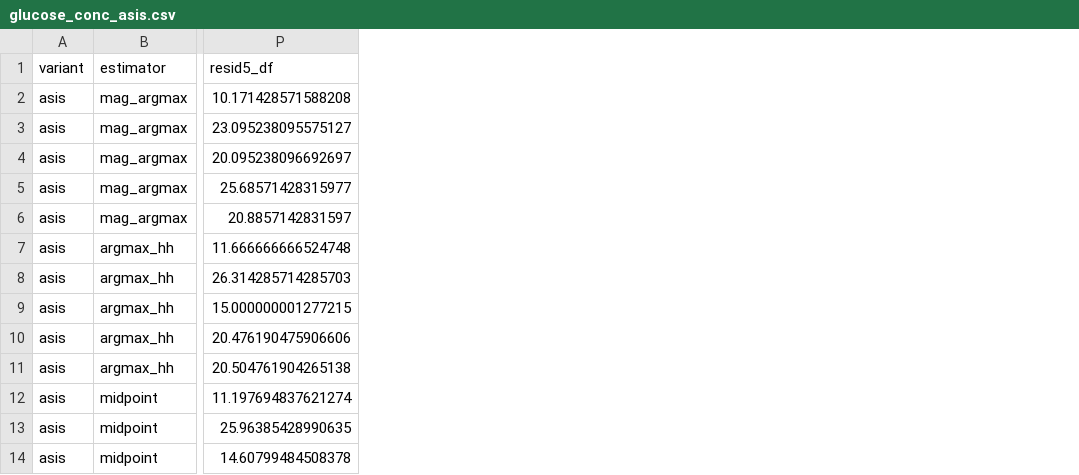
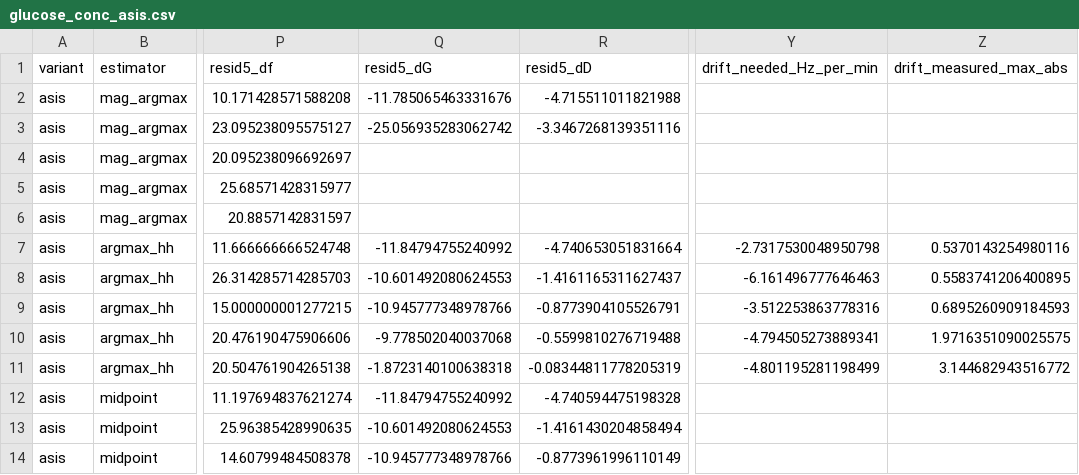
Before and after one commit to openQCM/openqcm-next, a CSV file: paper/analysis/results/glucose_conc_asis.csv, drawn as a sheet; only a part is shown, gaps mark what is left out; the diff names each change by its address in the sheet, - before the commit and + after, or states it on an @@ line.

```diff
--- a/paper/analysis/results/glucose_conc_asis.csv
+++ b/paper/analysis/results/glucose_conc_asis.csv
+column Q (resid5_dG), rows 2-14: -11.785065463331676 | -25.056935283062742 |  |  |  | -11.84794755240992 | -10.601492080624553 | -10.945777348978766 | -9.778502040037068 | -1.8723140100638318 | -11.84794755240992 | -10.601492080624553 | -10.945777348978766
+column R (resid5_dD), rows 2-14: -4.715511011821988 | -3.3467268139351116 |  |  |  | -4.740653051831664 | -1.4161165311627437 | -0.8773904105526791 | -0.5599810276719488 | -0.08344811778205319 | -4.740594475198328 | -1.4161430204858494 | -0.8773961996110149
+column Y (drift_needed_Hz_per_min), rows 7-11: -2.7317530048950798 | -6.161496777646463 | -3.512253863778316 | -4.794505273889341 | -4.801195281198499
+column Z (drift_measured_max_abs), rows 7-11: 0.5370143254980116 | 0.5583741206400895 | 0.6895260909184593 | 1.9716351090025575 | 3.144682943516772
```
Also changed, not shown: paper/analysis/results/glucose_conc_fwfix.csv, 9 other files.
